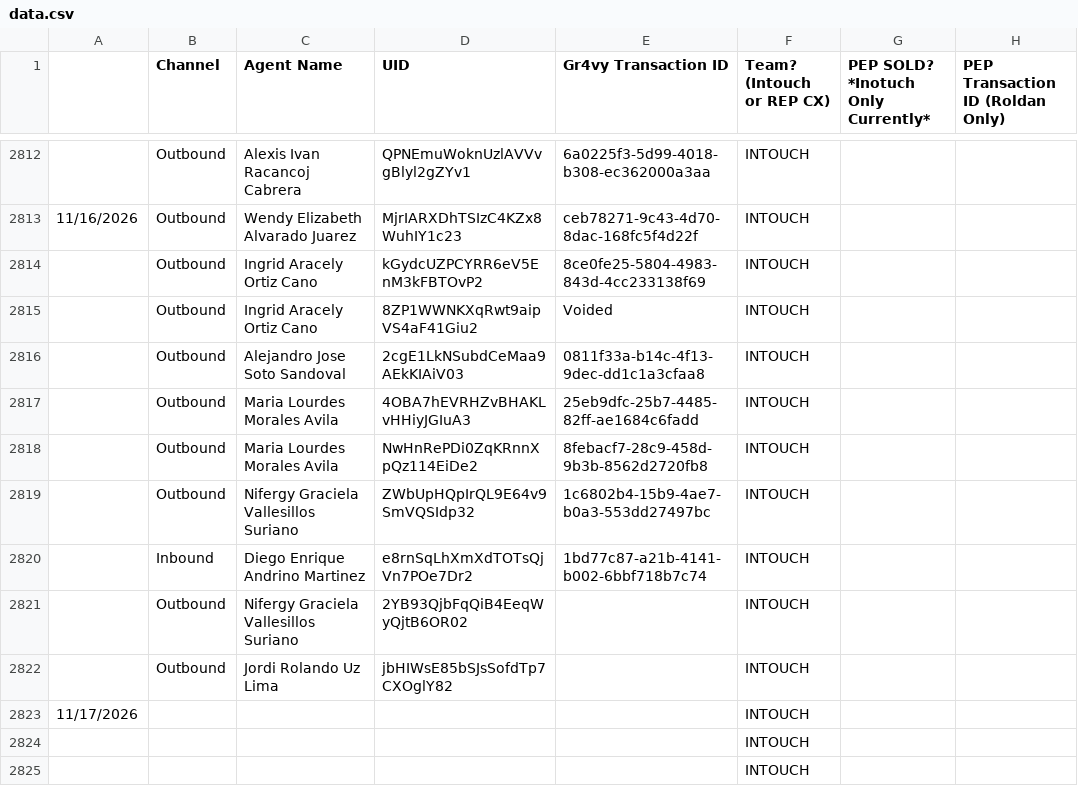
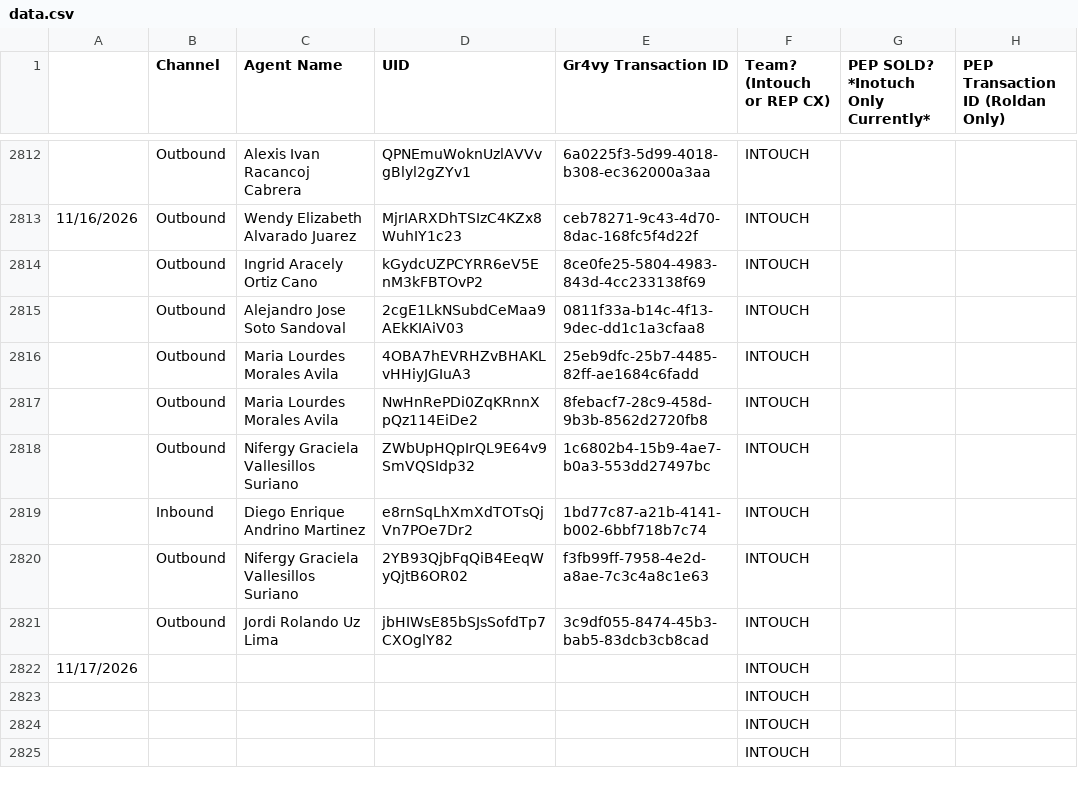
Before and after one commit to joshuawagner-create/leaderboard-data, a CSV file: data.csv, drawn as a sheet; only a part is shown, gaps mark what is left out; the shorter side is filled out with more unchanged rows.

Commit message:
Update leaderboard data 2026-11-17T13:19:06.417Z

```diff
--- a/data.csv
+++ b/data.csv
@@ -2814,3 +2814,2 @@
 ,Outbound,Ingrid Aracely Ortiz Cano,kGydcUZPCYRR6eV5EnM3kFBTOvP2,8ce0fe25-5804-4983-843d-4cc233138f69,INTOUCH,,
-,Outbound,Ingrid Aracely Ortiz Cano,8ZP1WWNKXqRwt9aipVS4aF41Giu2,Voided,INTOUCH,,
 ,Outbound,Alejandro Jose Soto Sandoval,2cgE1LkNSubdCeMaa9AEkKIAiV03,0811f33a-b14c-4f13-9dec-dd1c1a3cfaa8,INTOUCH,,
@@ -2820,4 +2819,4 @@
 ,Inbound,Diego Enrique Andrino Martinez,e8rnSqLhXmXdTOTsQjVn7POe7Dr2,1bd77c87-a21b-4141-b002-6bbf718b7c74,INTOUCH,,
-,Outbound,Nifergy Graciela Vallesillos Suriano,2YB93QjbFqQiB4EeqWyQjtB6OR02,,INTOUCH,,
-,Outbound,Jordi Rolando Uz Lima,jbHIWsE85bSJsSofdTp7CXOglY82,,INTOUCH,,
+,Outbound,Nifergy Graciela Vallesillos Suriano,2YB93QjbFqQiB4EeqWyQjtB6OR02,f3fb99ff-7958-4e2d-a8ae-7c3c4a8c1e63,INTOUCH,,
+,Outbound,Jordi Rolando Uz Lima,jbHIWsE85bSJsSofdTp7CXOglY82,3c9df055-8474-45b3-bab5-83dcb3cb8cad,INTOUCH,,
 11/17/2026,,,,,INTOUCH,,
```
